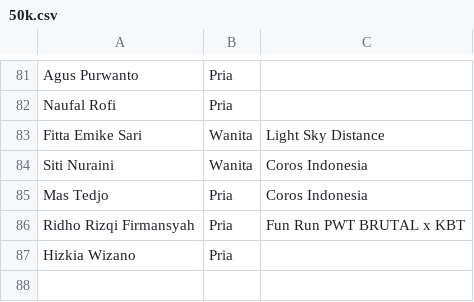
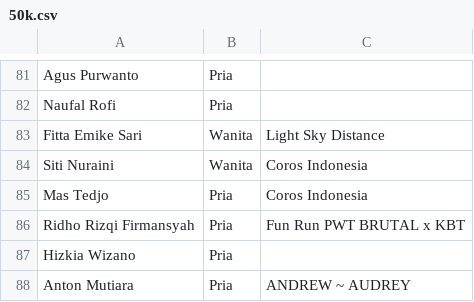
Before and after one commit to smgmountainrace/listpeserta, a CSV file: 50k.csv, drawn as a sheet; only a part is shown, gaps mark what is left out; the diff names each change by its address in the sheet, - before the commit and + after, or states it on an @@ line.

Commit message:
50k.csv

```diff
--- a/50k.csv
+++ b/50k.csv
+row 88: Anton Mutiara | Pria | ANDREW ~ AUDREY
```
